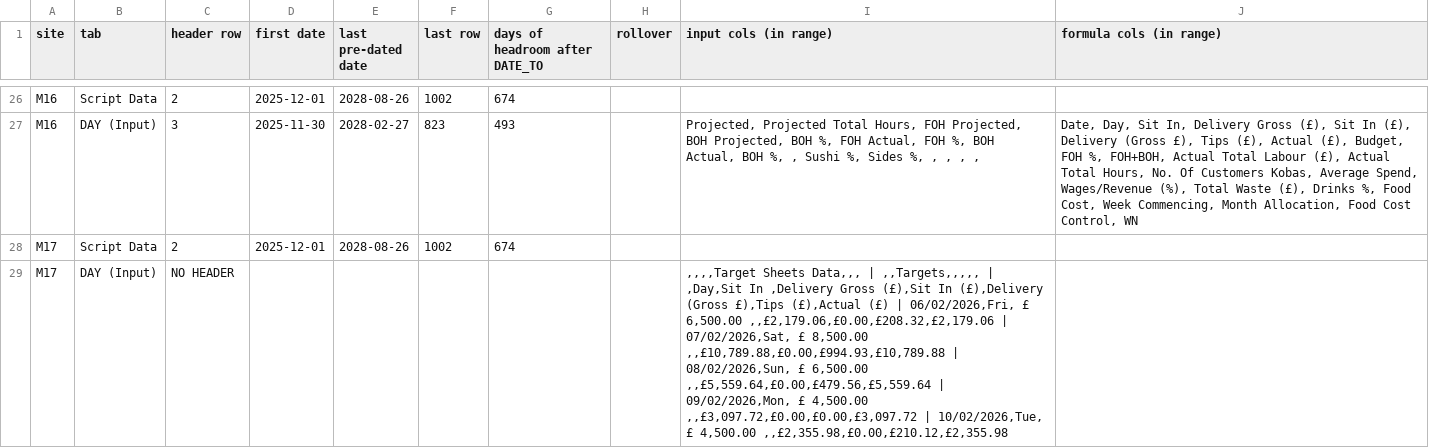
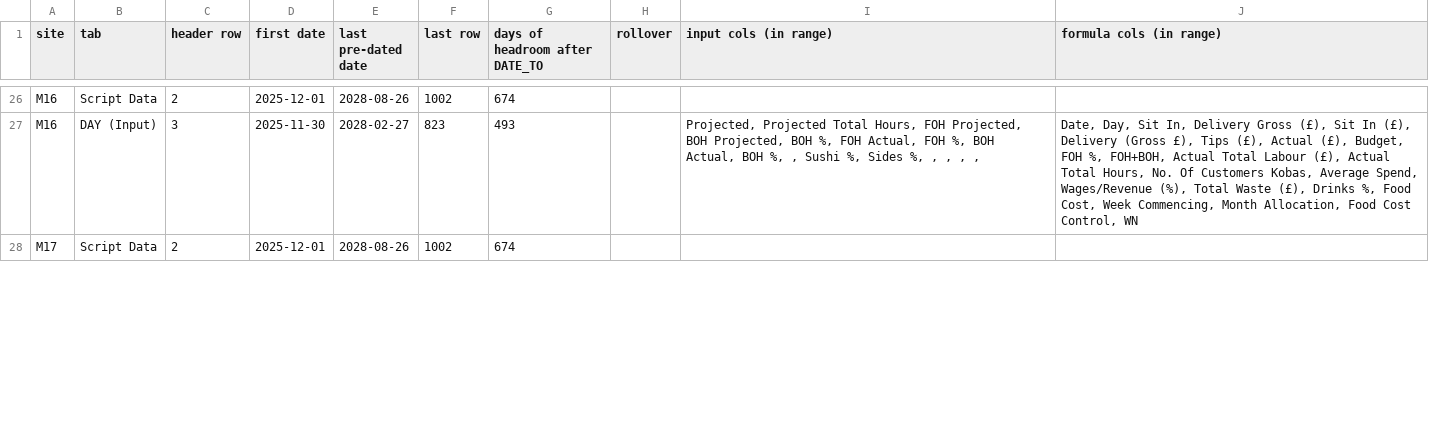
Before and after one commit to makiramen/ops, a CSV file: kpi_auto/plan/layout_2026-10-01_2026-10-22.csv, drawn as a sheet; only a part is shown, gaps mark what is left out; the diff covers the shown part only.

```diff
--- a/kpi_auto/plan/layout_2026-10-01_2026-10-22.csv
+++ b/kpi_auto/plan/layout_2026-10-01_2026-10-22.csv
@@ -28,2 +28 @@ M16,DAY (Input),3,2025-11-30,2028-02-27,823,493,,"Projected, Projected Total Hou
 M17,Script Data,2,2025-12-01,2028-08-26,1002,674,,,
-M17,DAY (Input),NO HEADER,,,,,,",,,,Target Sheets Data,,, | ,,Targets,,,,, | ,Day,Sit In ,Delivery Gross (£),Sit In (£),Delivery (Gross £),Tips (£),Actual (£) | 06/02/2026,Fri, £ 6,500.00 ,,£2,179.06,£0.00,£208.32,£2,179.06 | 07/02/2026,Sat, £ 8,500.00 ,,£10,789.88,£0.00,£994.93,£10,789.88 | 08/02/2026,Sun, £ 6,500.00 ,,£5,559.64,£0.00,£479.56,£5,559.64 | 09/02/2026,Mon, £ 4,500.00 ,,£3,097.72,£0.00,£0.00,£3,097.72 | 10/02/2026,Tue, £ 4,500.00 ,,£2,355.98,£0.00,£210.12,£2,355.98",
```
Also changed, not shown: 1 added row elsewhere in this file, kpi_auto/plan/day_plan_2026-10-01_2026-10-22.csv, 1 other file.
